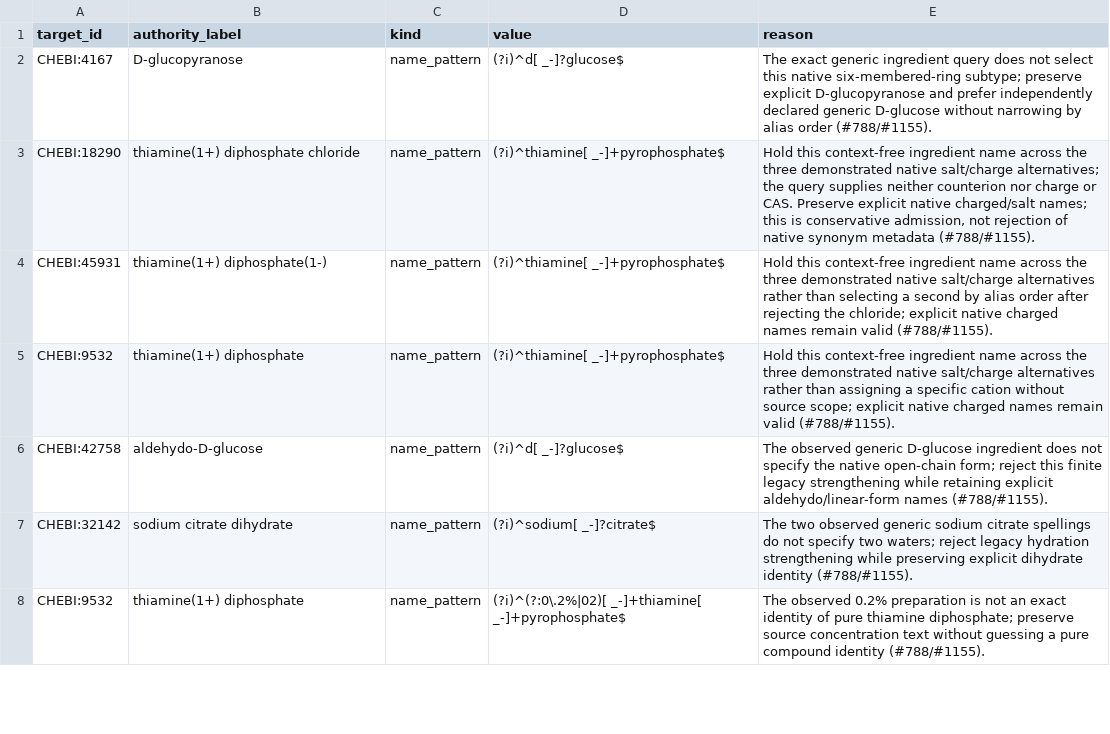
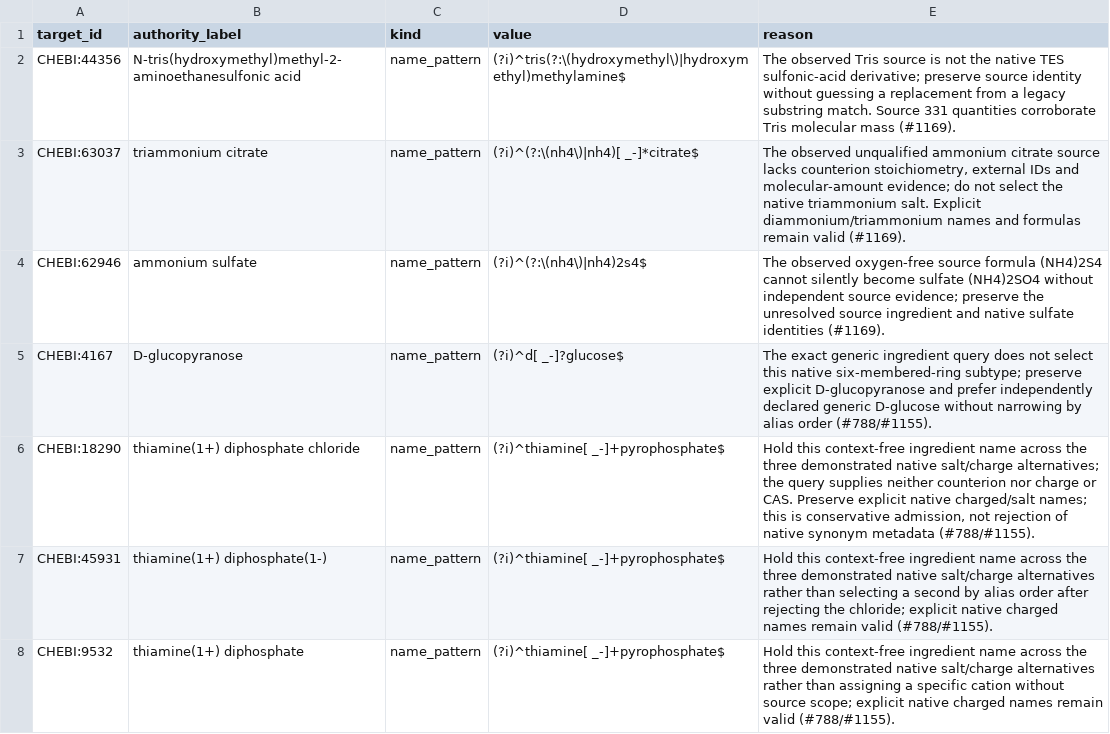
Before and after one commit to Knowledge-Graph-Hub/kg-microbe, a TSV file: mappings/ingredient_identity_exclusions.tsv, drawn as a sheet; only a part is shown; the shorter side is filled out with more unchanged rows; the diff names each change by its address in the sheet, - before the commit and + after, or states it on an @@ line.

Commit message:
Hold three unsupported MediaDive source identities (#1169)

```diff
--- a/mappings/ingredient_identity_exclusions.tsv
+++ b/mappings/ingredient_identity_exclusions.tsv
+row 2: CHEBI:44356 | N-tris(hydroxymethyl)methyl-2-aminoethanesulfonic acid | name_pattern | (?i)^tris(?:\(hydroxymethyl\)|hydroxymethyl)methylamine$ | The observed Tris source is not the native TES sulfonic-acid derivative; preserve source identity without guessing a replacement from a legacy substring match. Source 331 quantities corroborate Tris molecular mass (#1169).
+row 3: CHEBI:63037 | triammonium citrate | name_pattern | (?i)^(?:\(nh4\)|nh4)[ _-]*citrate$ | The observed unqualified ammonium citrate source lacks counterion stoichiometry, external IDs and molecular-amount evidence; do not select the native triammonium salt. Explicit diammonium/triammonium names and formulas remain valid (#1169).
+row 4: CHEBI:62946 | ammonium sulfate | name_pattern | (?i)^(?:\(nh4\)|nh4)2s4$ | The observed oxygen-free source formula (NH4)2S4 cannot silently become sulfate (NH4)2SO4 without independent source evidence; preserve the unresolved source ingredient and native sulfate identities (#1169).
```
Also changed, not shown: 3 other files.
